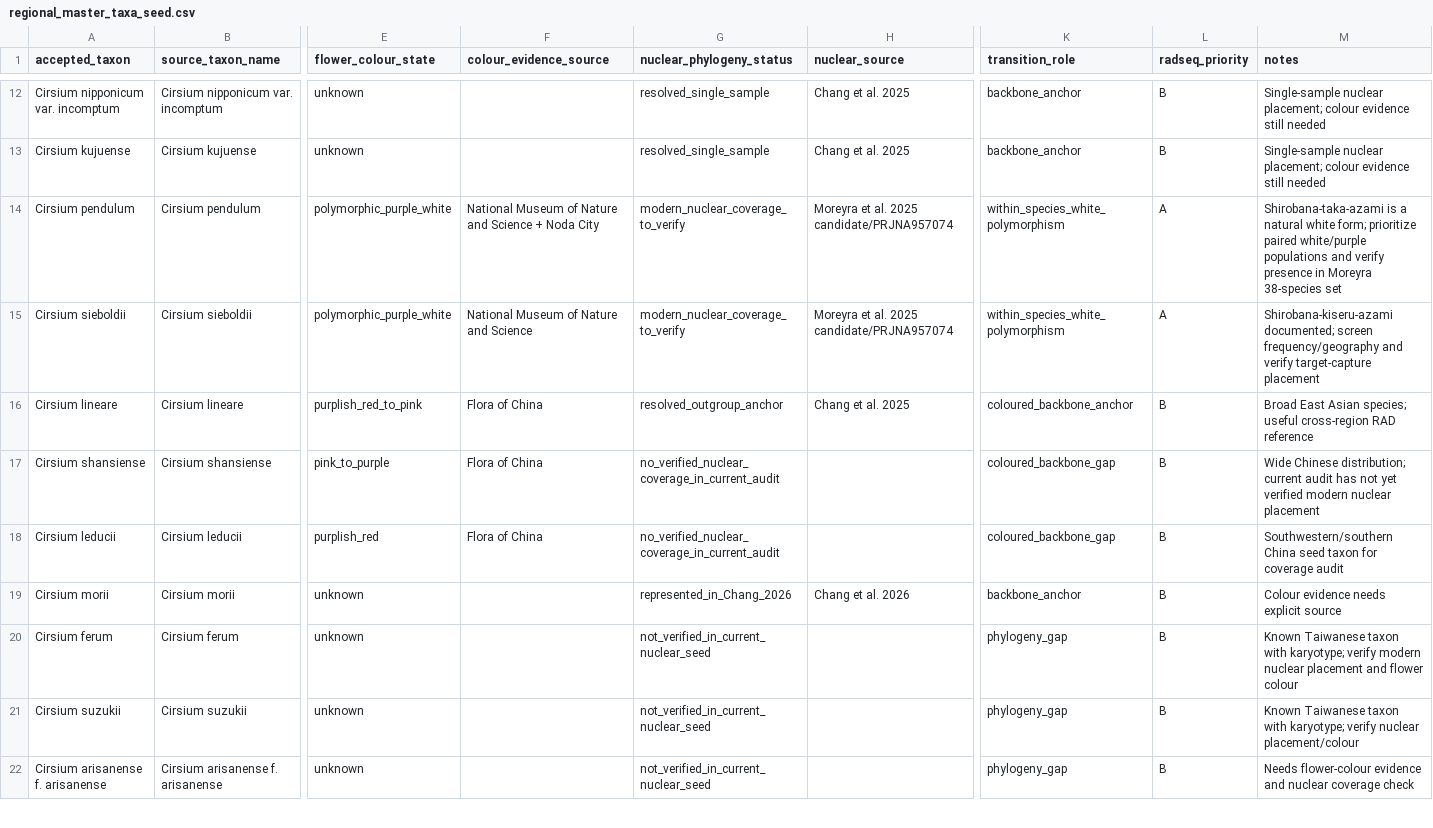
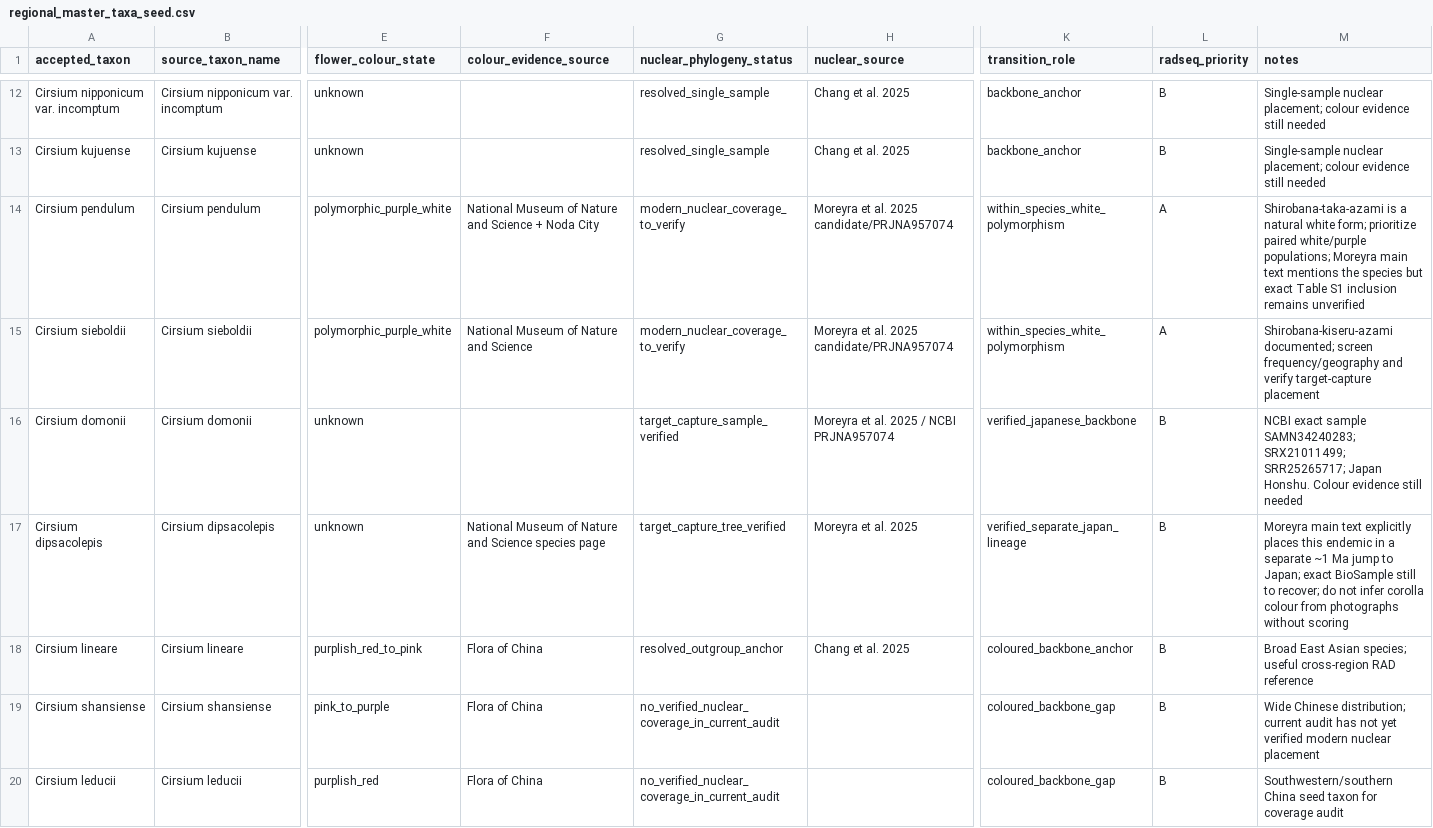
Before and after one commit to zuizui0223/EAzami, a CSV file: data/regional_master_taxa_seed.csv, drawn as a sheet; only a part is shown, gaps mark what is left out; the shorter side is filled out with more unchanged rows; rows hold the shown columns only; the diff names each change by its address in the sheet, - before the commit and + after, or states it on an @@ line.

Commit message:
Join verified Moreyra samples into regional master table

```diff
--- a/data/regional_master_taxa_seed.csv
+++ b/data/regional_master_taxa_seed.csv
-M14 (notes): …paired white/purple populations and verify presence in Moreyra 38-species set
+M14 (notes): …paired white/purple populations; Moreyra main text mentions the species but exact Table S1 inclusion remains unverified
+row 16: Cirsium domonii | Cirsium domonii | unknown |  | target_capture_sample_verified | Moreyra et al. 2025 / NCBI PRJNA957074 | verified_japanese_backbone | B | NCBI exact sample SAMN34240283; SRX21011499; SRR25265717; Japan Honshu. Colour evidence still needed
+row 17: Cirsium dipsacolepis | Cirsium dipsacolepis | unknown | National Museum of Nature and Science species page | target_capture_tree_verified | Moreyra et al. 2025 | verified_separate_japan_lineage | B | Moreyra main text explicitly places this endemic in a separate ~1 Ma jump to Japan; exact BioSample still to recover; do not infer corolla colour from photographs without scoring
```
